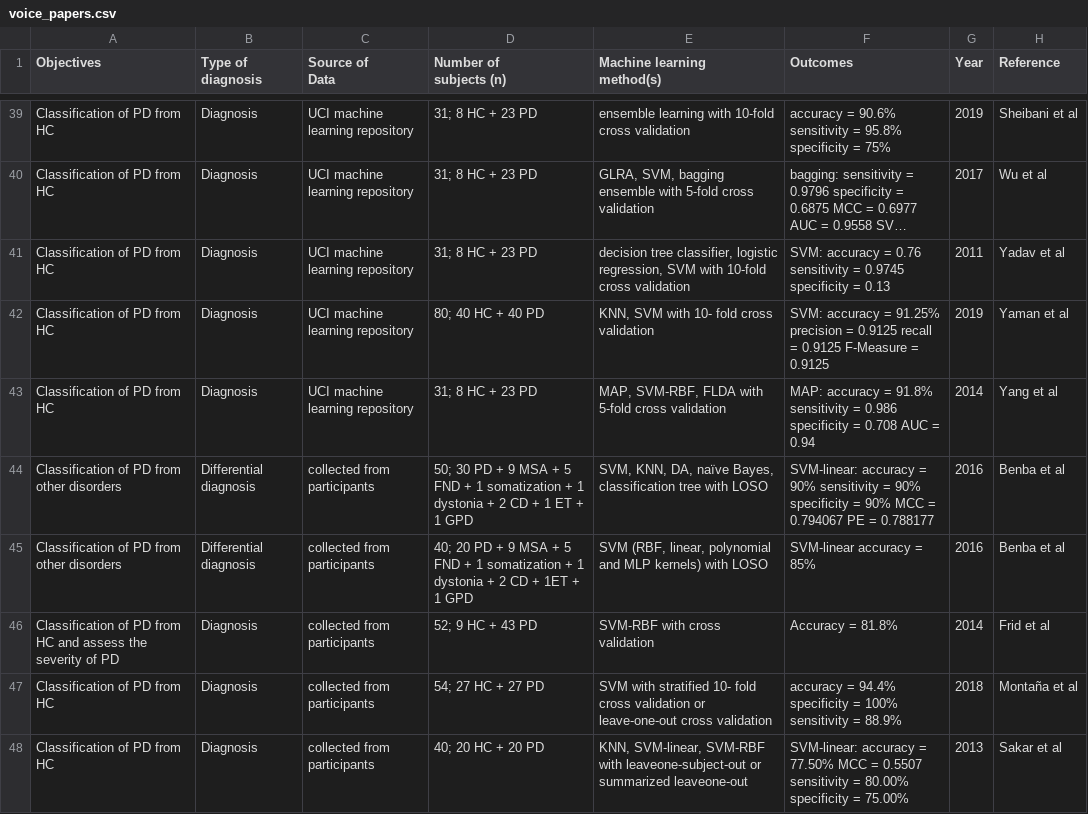
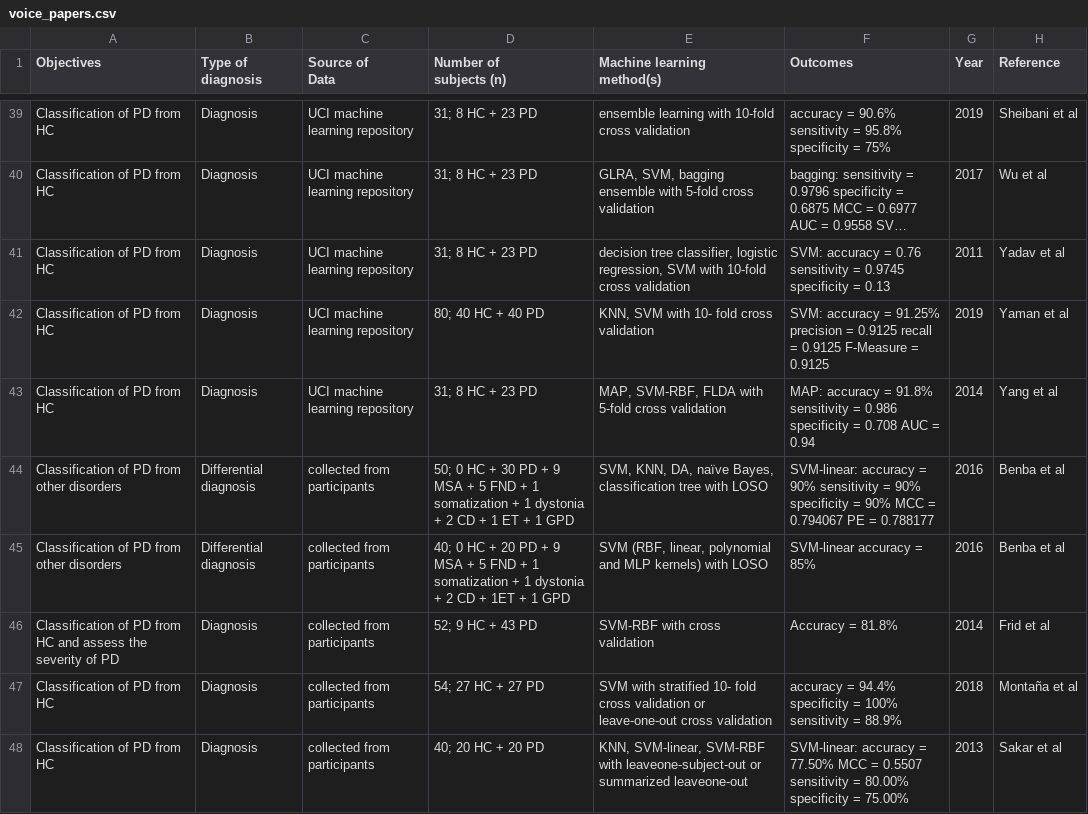
Before and after one commit to eecastillo/parkinson_analisis, a CSV file: voice_papers.csv, drawn as a sheet; only a part is shown, gaps mark what is left out; long unchanged cells end in ….

Commit message:
HC value fixed

```diff
--- a/voice_papers.csv
+++ b/voice_papers.csv
@@ -46,4 +46,4 @@ Classification of PD from HC|Diagnosis|UCI machine learning repository|80; 40 HC
 Classification of PD from HC|Diagnosis|UCI machine learning repository|31; 8 HC + 23 PD|MAP, SVM-RBF, FLDA with 5-fold cross validation|MAP: accuracy = 91.8% sensitivity = 0.986 specificity = 0.708 AUC = 0.94|2014|Yang et al
-Classification of PD from other disorders|Differential diagnosis|collected from participants|50; 30 PD + 9 MSA + 5 FND + 1 somatization + 1 dystonia + 2 CD + 1 ET + 1 GPD|SVM, KNN, DA, naïve Bayes, classification tree with LOSO|SVM-linear: accuracy = 90% sensitivity = 90% specificity = 90% MCC = 0.794067 PE = 0.788177 |2016|Benba et al
-Classification of PD from other disorders|Differential diagnosis|collected from participants|40; 20 PD + 9 MSA + 5 FND + 1 somatization + 1 dystonia + 2 CD + 1ET + 1 GPD|SVM (RBF, linear, polynomial and MLP kernels) with LOSO|SVM-linear accuracy = 85%|2016|Benba et al
+Classification of PD from other disorders|Differential diagnosis|collected from participants|50; 0 HC + 30 PD + 9 MSA + 5 FND + 1 somatization + 1 dystonia + 2 CD + 1 ET + 1 GPD|SVM, KNN, DA, naïve Bayes, classification tree with LOSO|SVM-linear: accuracy = 90% sensitivity = 90% specificity = 90% MCC = 0.794067 PE = 0.788177 |2016|Benba et al
+Classification of PD from other disorders|Differential diagnosis|collected from participants|40; 0 HC + 20 PD + 9 MSA + 5 FND + 1 somatization + 1 dystonia + 2 CD + 1ET + 1 GPD|SVM (RBF, linear, polynomial and MLP kernels) with LOSO|SVM-linear accuracy = 85%|2016|Benba et al
 Classification of PD from HC and assess the severity of PD |Diagnosis|collected from participants|52; 9 HC + 43 PD|SVM-RBF with cross validation |Accuracy = 81.8%|2014|Frid et al
```
